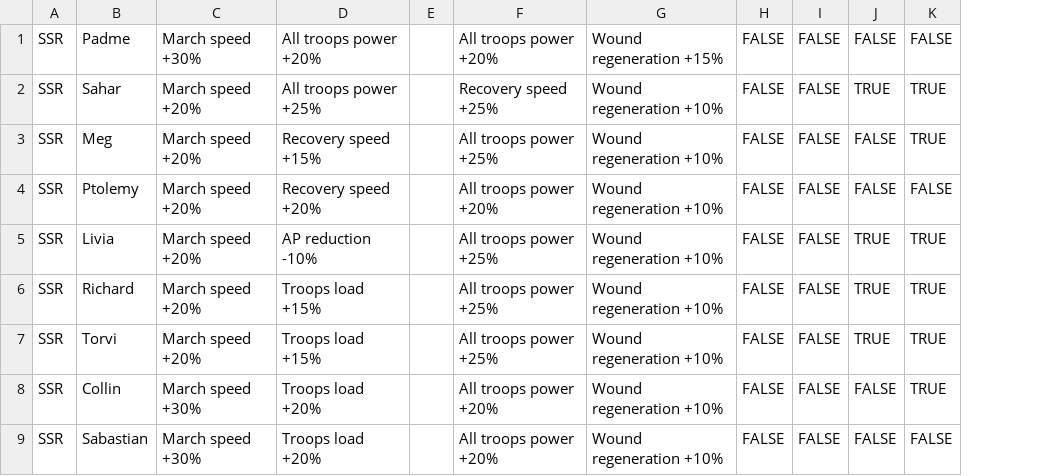
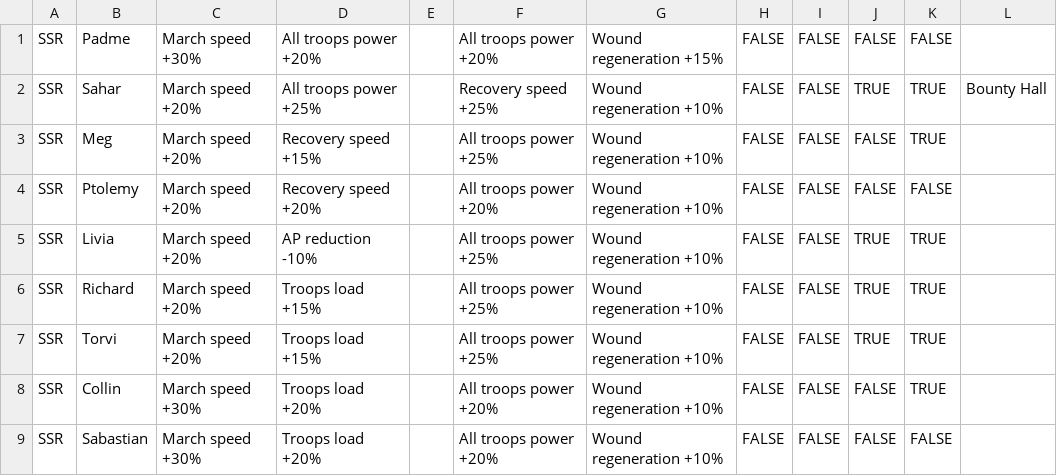
Before and after one commit to nefarious-kitsune/kg, a TSV file: data/scripts/hero/archer.tsv, drawn as a sheet; only a part is shown; the diff names each change by its address in the sheet, - before the commit and + after, or states it on an @@ line.

```diff
--- a/data/scripts/hero/archer.tsv
+++ b/data/scripts/hero/archer.tsv
+column L, row 2: Bounty Hall
```
Also changed, not shown: data/scripts/hero/fire.tsv, data/scripts/hero/goblin.tsv, 1 other file.
